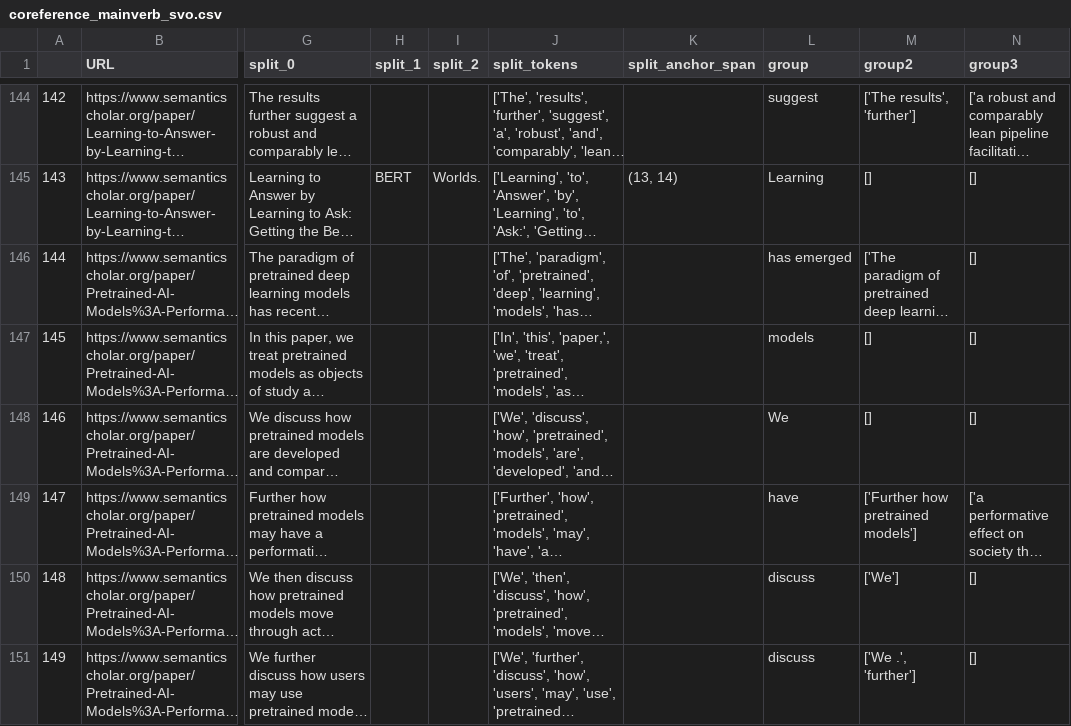
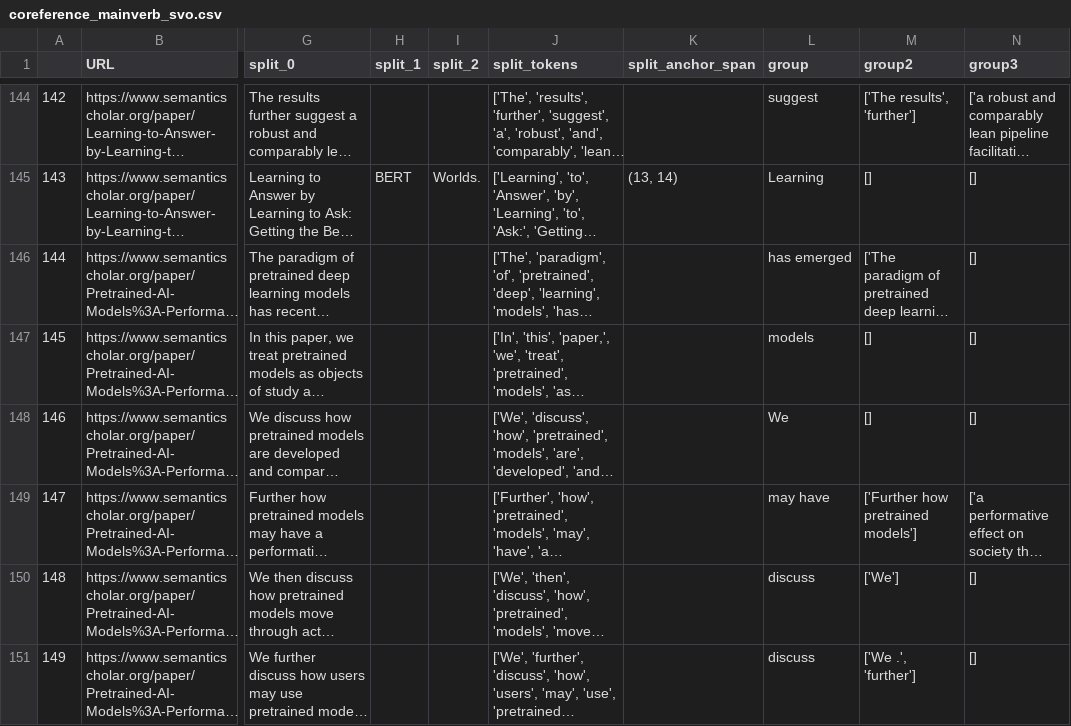
Before and after one commit to cephcyn/alignpaper, a CSV file: outputs/GPT-2/coreference_mainverb_svo.csv, drawn as a sheet; only a part is shown, gaps mark what is left out; long unchanged cells end in …; the diff covers the shown part only; the diff names each change by its address in the sheet, - before the commit and + after, or states it on an @@ line.

```diff
--- a/outputs/GPT-2/coreference_mainverb_svo.csv
+++ b/outputs/GPT-2/coreference_mainverb_svo.csv
-L149 (group): have
+L149 (group): may have
```
Also changed, not shown: 7 edited cells elsewhere in this file, outputs/BERT/coreference_mainverb_svo.csv, outputs/BERT/whitespace_mainverb_svo.csv, 12 other files.
